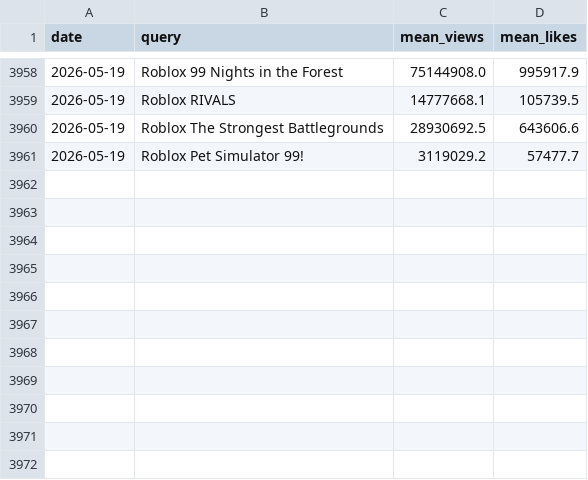
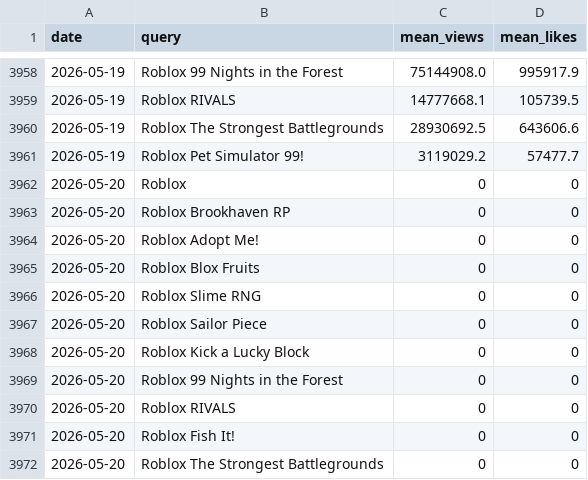
Before and after one commit to shiyu20000/Roblox-Game-Scraping, a CSV file: youtube_results.csv, drawn as a sheet; only a part is shown, gaps mark what is left out.

```diff
--- a/youtube_results.csv
+++ b/youtube_results.csv
@@ -3961 +3961,12 @@ date,query,mean_views,mean_likes
 2026-05-19,Roblox Pet Simulator 99!,3119029.2,57477.7
+2026-05-20,Roblox,0,0
+2026-05-20,Roblox Brookhaven RP,0,0
+2026-05-20,Roblox Adopt Me!,0,0
+2026-05-20,Roblox Blox Fruits,0,0
+2026-05-20,Roblox Slime RNG,0,0
+2026-05-20,Roblox Sailor Piece,0,0
+2026-05-20,Roblox Kick a Lucky Block,0,0
+2026-05-20,Roblox 99 Nights in the Forest,0,0
+2026-05-20,Roblox RIVALS,0,0
+2026-05-20,Roblox Fish It!,0,0
+2026-05-20,Roblox The Strongest Battlegrounds,0,0
```
